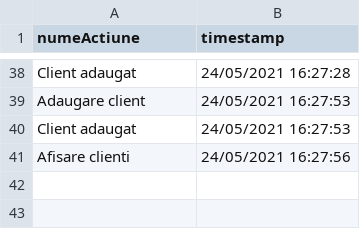
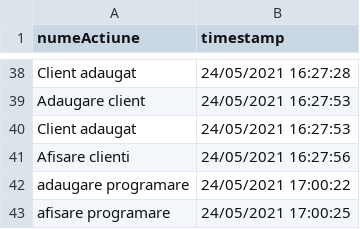
Before and after one commit to hellschaos001/Proiect-EAP, a CSV file: Baza de date/audit.csv, drawn as a sheet; only a part is shown, gaps mark what is left out; the diff names each change by its address in the sheet, - before the commit and + after, or states it on an @@ line.

```diff
--- a/Baza de date/audit.csv
+++ b/Baza de date/audit.csv
+row 42: adaugare programare | 24/05/2021 17:00:22
+row 43: afisare programare | 24/05/2021 17:00:25
```
Also changed, not shown: Baza de date/EchipamentDB.csv, 5 other files.
